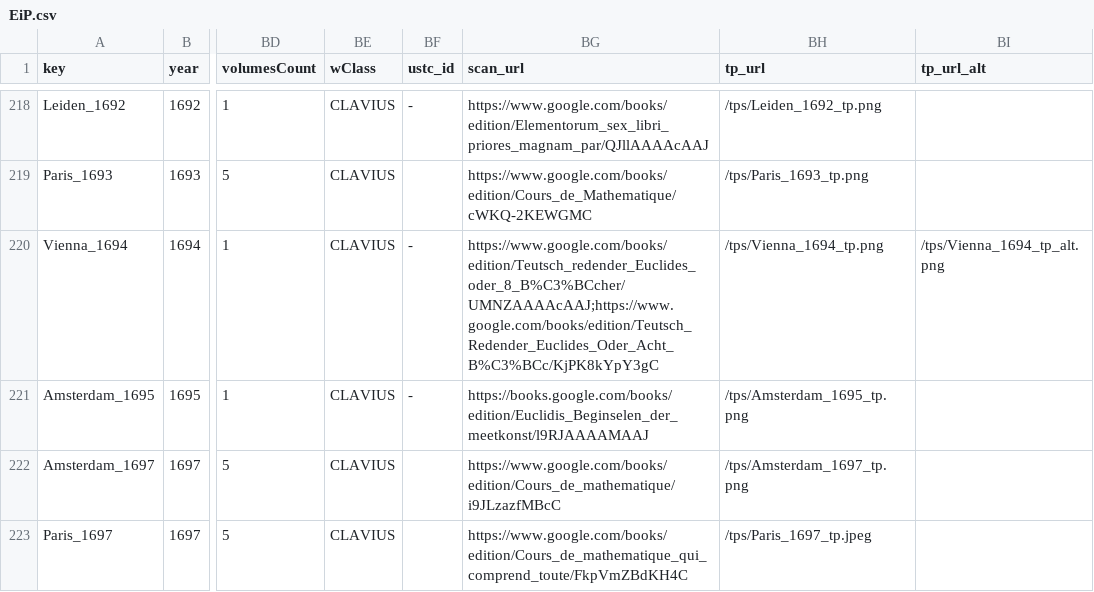
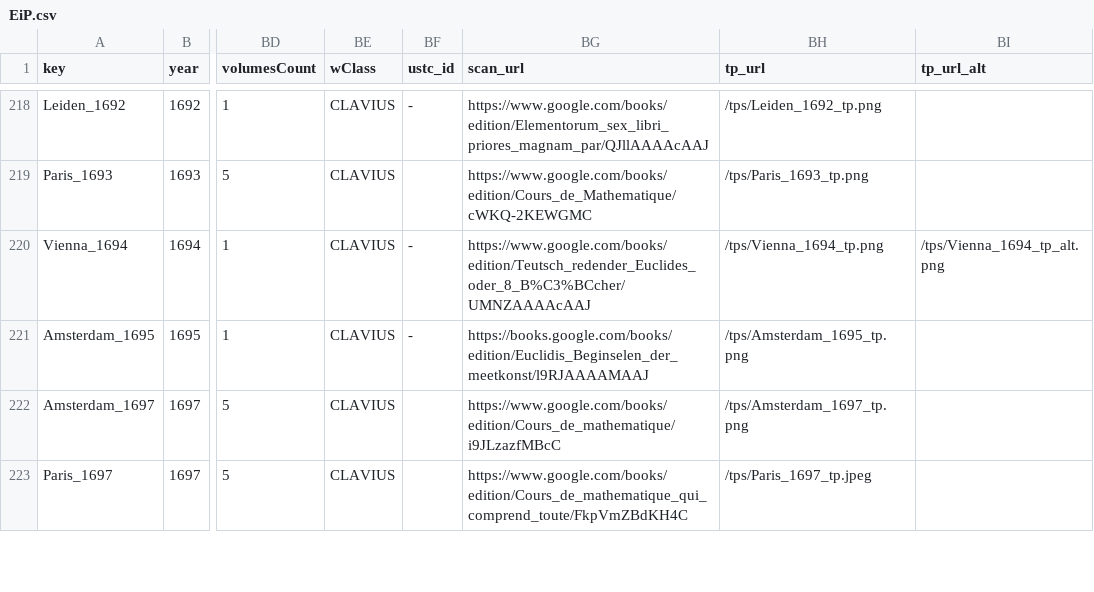
Before and after one commit to ReallyLiri/elements-title-pages, a CSV file: public/docs/EiP.csv, drawn as a sheet; only a part is shown, gaps mark what is left out; the diff covers the shown part only; the diff names each change by its address in the sheet, - before the commit and + after, or states it on an @@ line.

```diff
--- a/public/docs/EiP.csv
+++ b/public/docs/EiP.csv
-BG220 (scan_url): https://www.google.com/books/edition/Teutsch_redender_Euclides_oder_8_B%C3%BCcher/UMNZAAAAcAAJ;https://www.google.com/books/edition/Teutsch_Redender_Euclides_Oder_Acht_B%C3%BCc/KjPK8kYpY3gC
+BG220 (scan_url): https://www.google.com/books/edition/Teutsch_redender_Euclides_oder_8_B%C3%BCcher/UMNZAAAAcAAJ
```
Also changed, not shown: 4 edited cells elsewhere in this file, public/docs/EiP-secondary.csv, public/docs/copies.csv.
